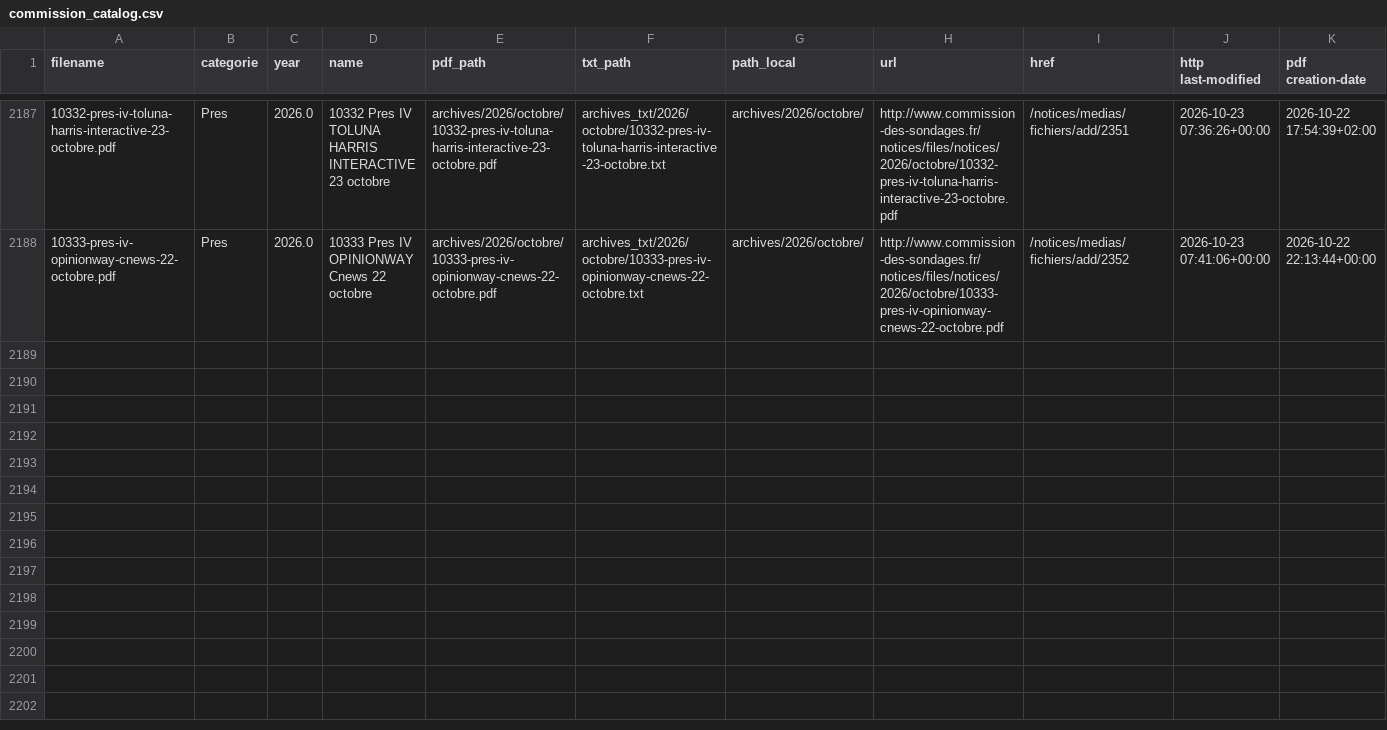
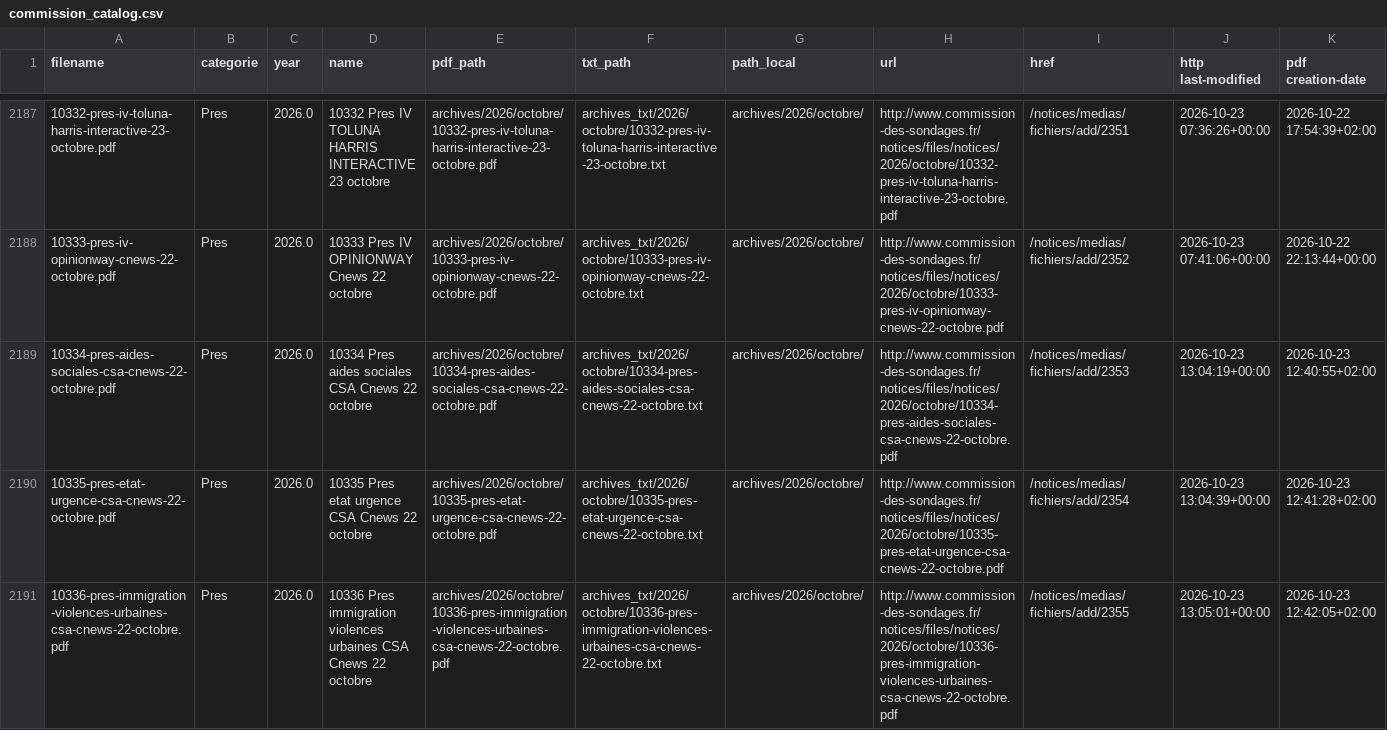
Before and after one commit to whyalwaysrose/presidentielle-2027, a CSV file: data/cache/commission_catalog.csv, drawn as a sheet; only a part is shown, gaps mark what is left out; the diff names each change by its address in the sheet, - before the commit and + after, or states it on an @@ line.

```diff
--- a/data/cache/commission_catalog.csv
+++ b/data/cache/commission_catalog.csv
+row 2189: 10334-pres-aides-sociales-csa-cnews-22-octobre.pdf | Pres | 2026.0 | 10334 Pres aides sociales CSA Cnews 22 octobre | archives/2026/octobre/10334-pres-aides-sociales-csa-cnews-22-octobre.pdf | archives_txt/2026/octobre/10334-pres-aides-sociales-csa-cnews-22-octobre.txt | archives/2026/octobre/ | http://www.commission-des-sondages.fr/notices/files/notices/2026/octobre/10334-pres-aides-sociales-csa-cnews-22-octobre.pdf | /notices/medias/fichiers/add/2353 | 2026-10-23 13:04:19+00:00 | 2026-10-23 12:40:55+02:00
+row 2190: 10335-pres-etat-urgence-csa-cnews-22-octobre.pdf | Pres | 2026.0 | 10335 Pres etat urgence CSA Cnews 22 octobre | archives/2026/octobre/10335-pres-etat-urgence-csa-cnews-22-octobre.pdf | archives_txt/2026/octobre/10335-pres-etat-urgence-csa-cnews-22-octobre.txt | archives/2026/octobre/ | http://www.commission-des-sondages.fr/notices/files/notices/2026/octobre/10335-pres-etat-urgence-csa-cnews-22-octobre.pdf | /notices/medias/fichiers/add/2354 | 2026-10-23 13:04:39+00:00 | 2026-10-23 12:41:28+02:00
+row 2191: 10336-pres-immigration-violences-urbaines-csa-cnews-22-octobre.pdf | Pres | 2026.0 | 10336 Pres immigration violences urbaines CSA Cnews 22 octobre | archives/2026/octobre/10336-pres-immigration-violences-urbaines-csa-cnews-22-octobre.pdf | archives_txt/2026/octobre/10336-pres-immigration-violences-urbaines-csa-cnews-22-octobre.txt | archives/2026/octobre/ | http://www.commission-des-sondages.fr/notices/files/notices/2026/octobre/10336-pres-immigration-violences-urbaines-csa-cnews-22-octobre.pdf | /notices/medias/fichiers/add/2355 | 2026-10-23 13:05:01+00:00 | 2026-10-23 12:42:05+02:00
```
Also changed, not shown: 4 other files.
